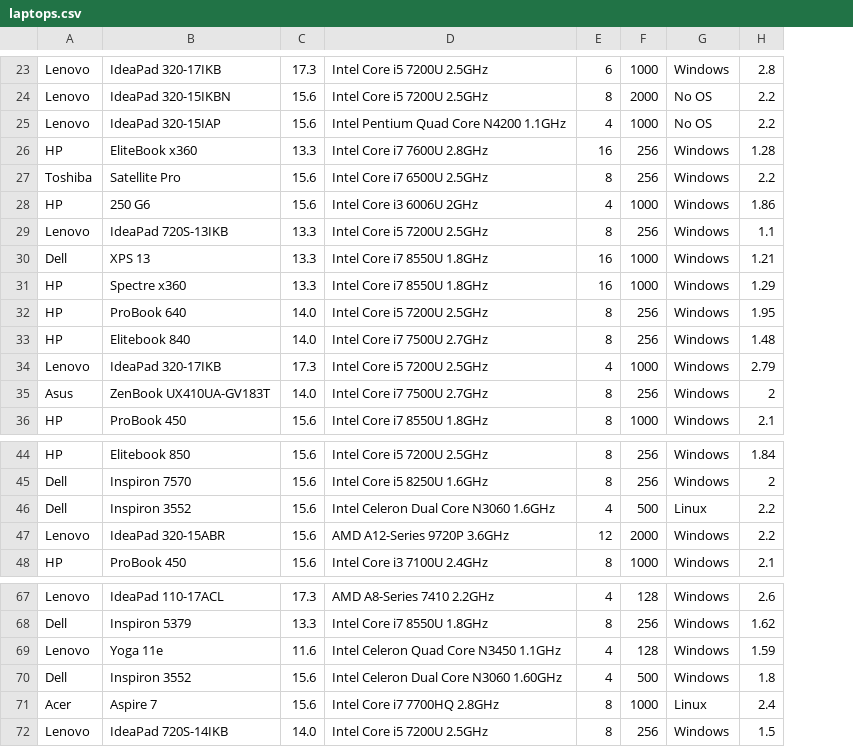
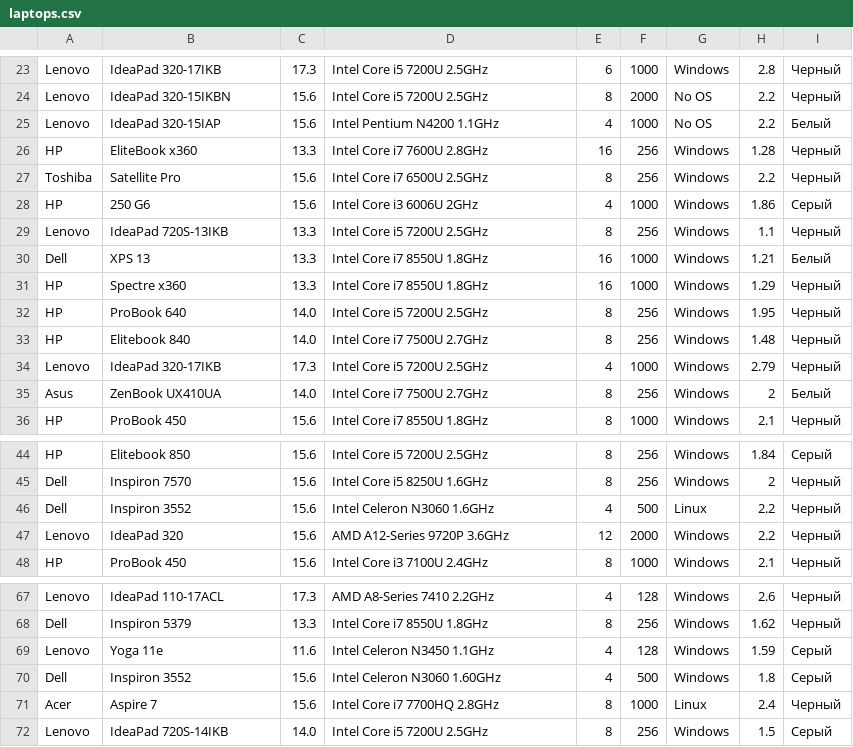
Before and after one commit to torrvick/java, a CSV file: seminar_06/laptops.csv, drawn as a sheet; only a part is shown, gaps mark what is left out; the diff covers the shown part only; the diff names each change by its address in the sheet, - before the commit and + after, or states it on an @@ line.

```diff
--- a/seminar_06/laptops.csv
+++ b/seminar_06/laptops.csv
+column I, rows 23-36: Черный | Черный | Белый | Черный | Черный | Серый | Черный | Белый | Черный | Черный | Черный | Черный | Белый | Черный; rows 44-48: Серый | Черный | Черный | Черный | Черный; rows 67-72: Черный | Черный | Серый | Серый | Черный | Серый
-D25: Intel Pentium Quad Core N4200 1.1GHz
+D25: Intel Pentium N4200 1.1GHz
-B35: ZenBook UX410UA-GV183T
+B35: ZenBook UX410UA
-D46: Intel Celeron Dual Core N3060 1.6GHz
+D46: Intel Celeron N3060 1.6GHz
-B47: IdeaPad 320-15ABR
+B47: IdeaPad 320
-D69: Intel Celeron Quad Core N3450 1.1GHz
+D69: Intel Celeron N3450 1.1GHz
-D70: Intel Celeron Dual Core N3060 1.60GHz
+D70: Intel Celeron N3060 1.60GHz
```
Also changed, not shown: 8 edited cells elsewhere in this file, 2 other files.
